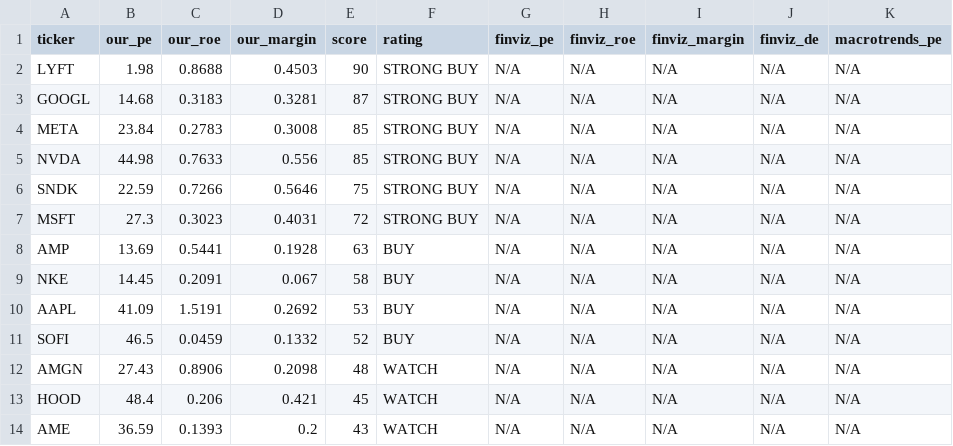
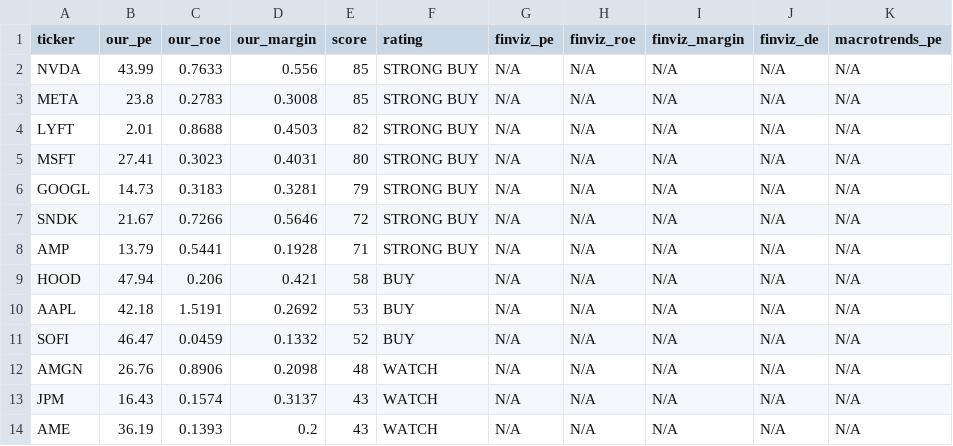
Before and after one commit to leafy-joyce-t/stock-tracker, a CSV file: data/comparison.csv, drawn as a sheet; only a part is shown; the diff covers the shown part only.

```diff
--- a/data/comparison.csv
+++ b/data/comparison.csv
@@ -1,14 +1,14 @@
 ticker,our_pe,our_roe,our_margin,score,rating,finviz_pe,finviz_roe,finviz_margin,finviz_de,macrotrends_pe
-LYFT,1.98,0.8688,0.4503,90,STRONG BUY,N/A,N/A,N/A,N/A,N/A
-GOOGL,14.68,0.3183,0.3281,87,STRONG BUY,N/A,N/A,N/A,N/A,N/A
-META,23.84,0.2783,0.3008,85,STRONG BUY,N/A,N/A,N/A,N/A,N/A
-NVDA,44.98,0.7633,0.556,85,STRONG BUY,N/A,N/A,N/A,N/A,N/A
-SNDK,22.59,0.7266,0.5646,75,STRONG BUY,N/A,N/A,N/A,N/A,N/A
-MSFT,27.3,0.3023,0.4031,72,STRONG BUY,N/A,N/A,N/A,N/A,N/A
-AMP,13.69,0.5441,0.1928,63,BUY,N/A,N/A,N/A,N/A,N/A
-NKE,14.45,0.2091,0.067,58,BUY,N/A,N/A,N/A,N/A,N/A
-AAPL,41.09,1.5191,0.2692,53,BUY,N/A,N/A,N/A,N/A,N/A
-SOFI,46.5,0.0459,0.1332,52,BUY,N/A,N/A,N/A,N/A,N/A
-AMGN,27.43,0.8906,0.2098,48,WATCH,N/A,N/A,N/A,N/A,N/A
-HOOD,48.4,0.206,0.421,45,WATCH,N/A,N/A,N/A,N/A,N/A
-AME,36.59,0.1393,0.2,43,WATCH,N/A,N/A,N/A,N/A,N/A
+NVDA,43.99,0.7633,0.556,85,STRONG BUY,N/A,N/A,N/A,N/A,N/A
+META,23.8,0.2783,0.3008,85,STRONG BUY,N/A,N/A,N/A,N/A,N/A
+LYFT,2.01,0.8688,0.4503,82,STRONG BUY,N/A,N/A,N/A,N/A,N/A
+MSFT,27.41,0.3023,0.4031,80,STRONG BUY,N/A,N/A,N/A,N/A,N/A
+GOOGL,14.73,0.3183,0.3281,79,STRONG BUY,N/A,N/A,N/A,N/A,N/A
+SNDK,21.67,0.7266,0.5646,72,STRONG BUY,N/A,N/A,N/A,N/A,N/A
+AMP,13.79,0.5441,0.1928,71,STRONG BUY,N/A,N/A,N/A,N/A,N/A
+HOOD,47.94,0.206,0.421,58,BUY,N/A,N/A,N/A,N/A,N/A
+AAPL,42.18,1.5191,0.2692,53,BUY,N/A,N/A,N/A,N/A,N/A
+SOFI,46.47,0.0459,0.1332,52,BUY,N/A,N/A,N/A,N/A,N/A
+AMGN,26.76,0.8906,0.2098,48,WATCH,N/A,N/A,N/A,N/A,N/A
+JPM,16.43,0.1574,0.3137,43,WATCH,N/A,N/A,N/A,N/A,N/A
+AME,36.19,0.1393,0.2,43,WATCH,N/A,N/A,N/A,N/A,N/A
```
Also changed, not shown: 2 added rows, 2 removed rows and 16 edited cells elsewhere in this file, data/calculated_ratios.csv, data/risk_signals.csv, 23 other files.
